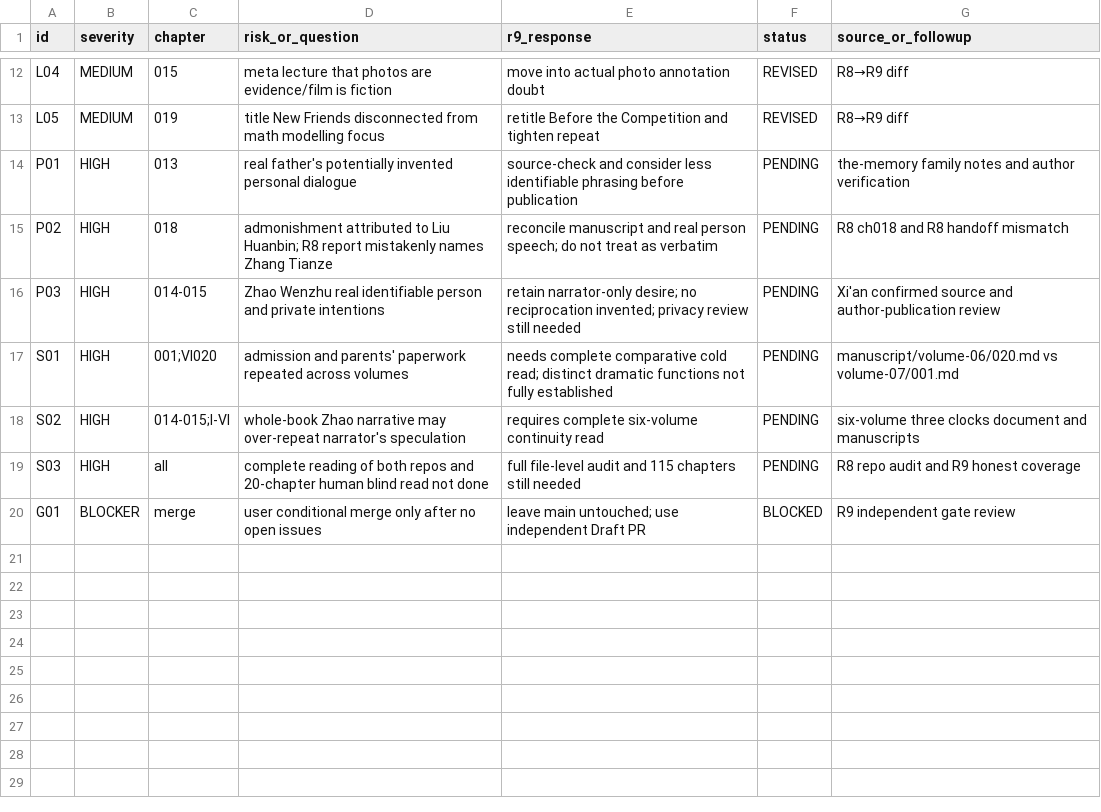
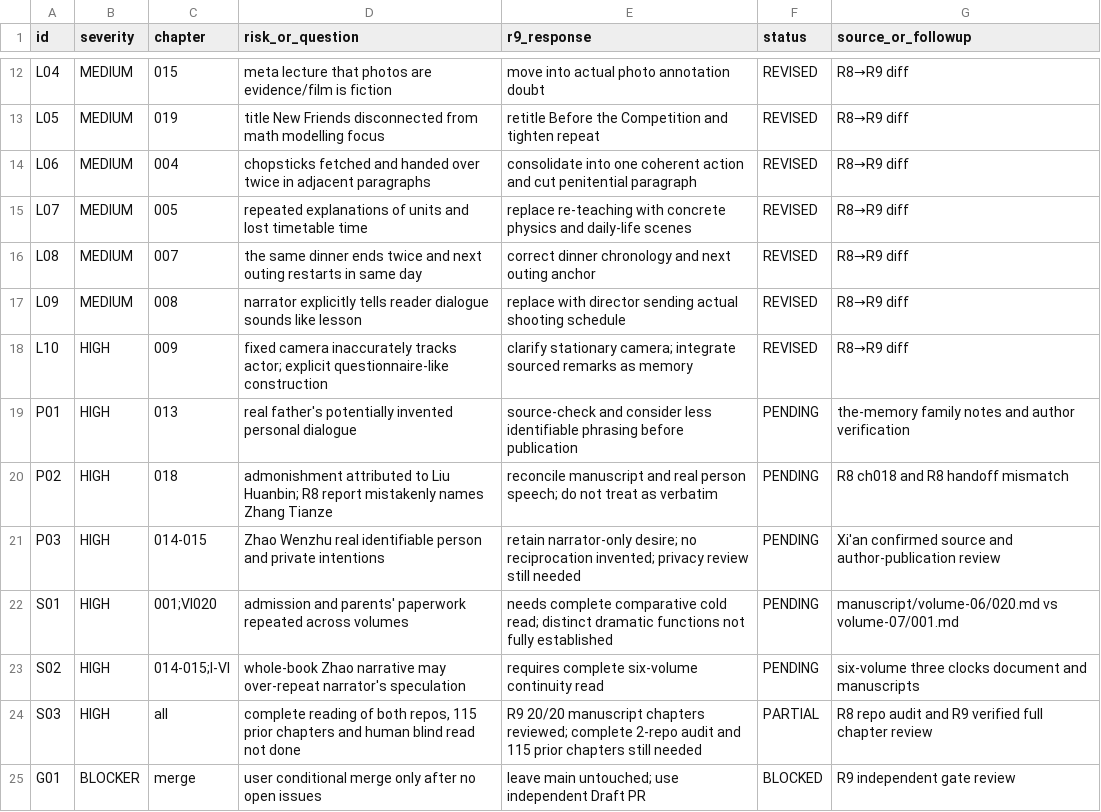
Before and after one commit to LYL-Z/the-memory-reading-notes, a TSV file: editorial/volume07/gpt6-r9/r9-fact-rights-and-structure.tsv, drawn as a sheet; only a part is shown, gaps mark what is left out.

Commit message:
audit(volume07/r9): add five chapters and correct completion status

```diff
--- a/editorial/volume07/gpt6-r9/r9-fact-rights-and-structure.tsv
+++ b/editorial/volume07/gpt6-r9/r9-fact-rights-and-structure.tsv
@@ -13,2 +13,7 @@ L04	MEDIUM	015	meta lecture that photos are evidence/film is fiction	move into a
 L05	MEDIUM	019	title New Friends disconnected from math modelling focus	retitle Before the Competition and tighten repeat	REVISED	R8→R9 diff
+L06	MEDIUM	004	chopsticks fetched and handed over twice in adjacent paragraphs	consolidate into one coherent action and cut penitential paragraph	REVISED	R8→R9 diff
+L07	MEDIUM	005	repeated explanations of units and lost timetable time	replace re-teaching with concrete physics and daily-life scenes	REVISED	R8→R9 diff
+L08	MEDIUM	007	the same dinner ends twice and next outing restarts in same day	correct dinner chronology and next outing anchor	REVISED	R8→R9 diff
+L09	MEDIUM	008	narrator explicitly tells reader dialogue sounds like lesson	replace with director sending actual shooting schedule	REVISED	R8→R9 diff
+L10	HIGH	009	fixed camera inaccurately tracks actor; explicit questionnaire-like construction	clarify stationary camera; integrate sourced remarks as memory	REVISED	R8→R9 diff
 P01	HIGH	013	real father's potentially invented personal dialogue	source-check and consider less identifiable phrasing before publication	PENDING	the-memory family notes and author verification
@@ -18,3 +23,3 @@ S01	HIGH	001;VI020	admission and parents' paperwork repeated across volumes	need
 S02	HIGH	014-015;I-VI	whole-book Zhao narrative may over-repeat narrator's speculation	requires complete six-volume continuity read	PENDING	six-volume three clocks document and manuscripts
-S03	HIGH	all	complete reading of both repos and 20-chapter human blind read not done	full file-level audit and 115 chapters still needed	PENDING	R8 repo audit and R9 honest coverage
+S03	HIGH	all	complete reading of both repos, 115 prior chapters and human blind read not done	R9 20/20 manuscript chapters reviewed; complete 2-repo audit and 115 prior chapters still needed	PARTIAL	R8 repo audit and R9 verified full chapter review
 G01	BLOCKER	merge	user conditional merge only after no open issues	leave main untouched; use independent Draft PR	BLOCKED	R9 independent gate review
```
